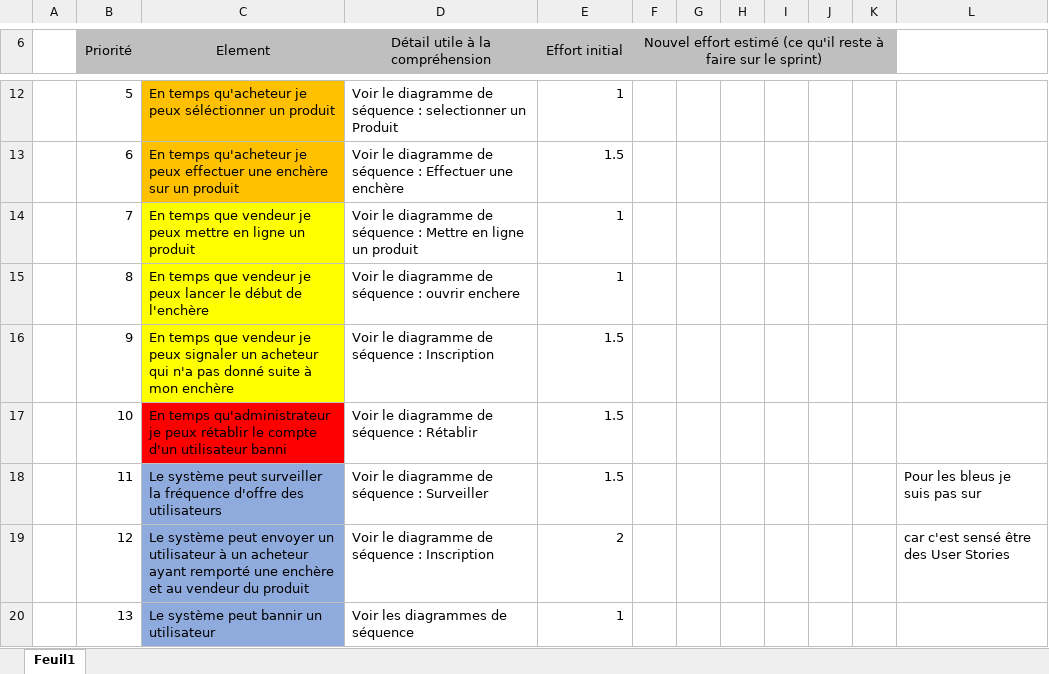
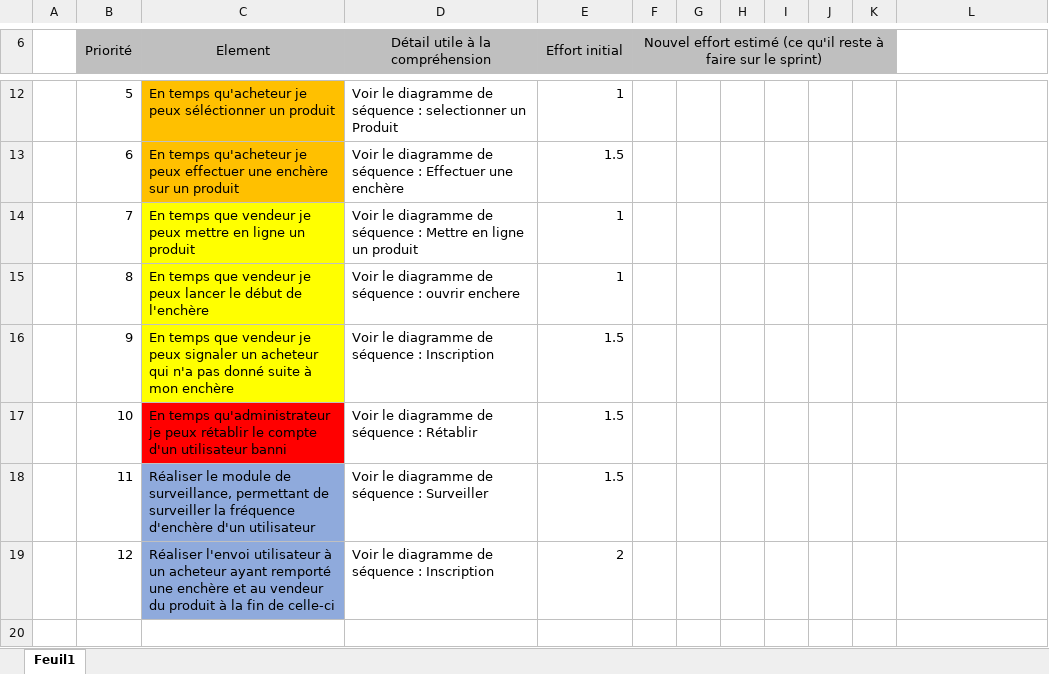
Before and after one commit to dparan/INGE_LOG, an Excel workbook: Agile/Product Backlog.xlsx, sheet Feuil1, drawn as a sheet; only a part is shown, gaps mark what is left out; values as stored, in another font and other column widths than the file's, no borders; the diff names each change by its address in the sheet, - before the commit and + after, or states it on an @@ line.

Commit message:
Correction excel

```diff
--- a/Agile/Product Backlog.xlsx (sheet Feuil1)
+++ b/Agile/Product Backlog.xlsx (sheet Feuil1)
-C18 (Element): Le système peut surveiller la fréquence d'offre des utilisateurs
+C18 (Element): Réaliser le module de surveillance, permettant de surveiller la fréquence d'enchère d'un utilisateur
-L18: Pour les bleus je suis pas sur
+L18: (empty)
-C19 (Element): Le système peut envoyer un utilisateur à un acheteur ayant remporté une enchère et au vendeur du produit
+C19 (Element): Réaliser l'envoi utilisateur à un acheteur ayant remporté une enchère et au vendeur du produit à la fin de celle-ci
-L19: car c'est sensé être des User Stories
+L19: (empty)
-row 20:  | 13 | Le système peut bannir un utilisateur | Voir les diagrammes de séquence | 1
```
